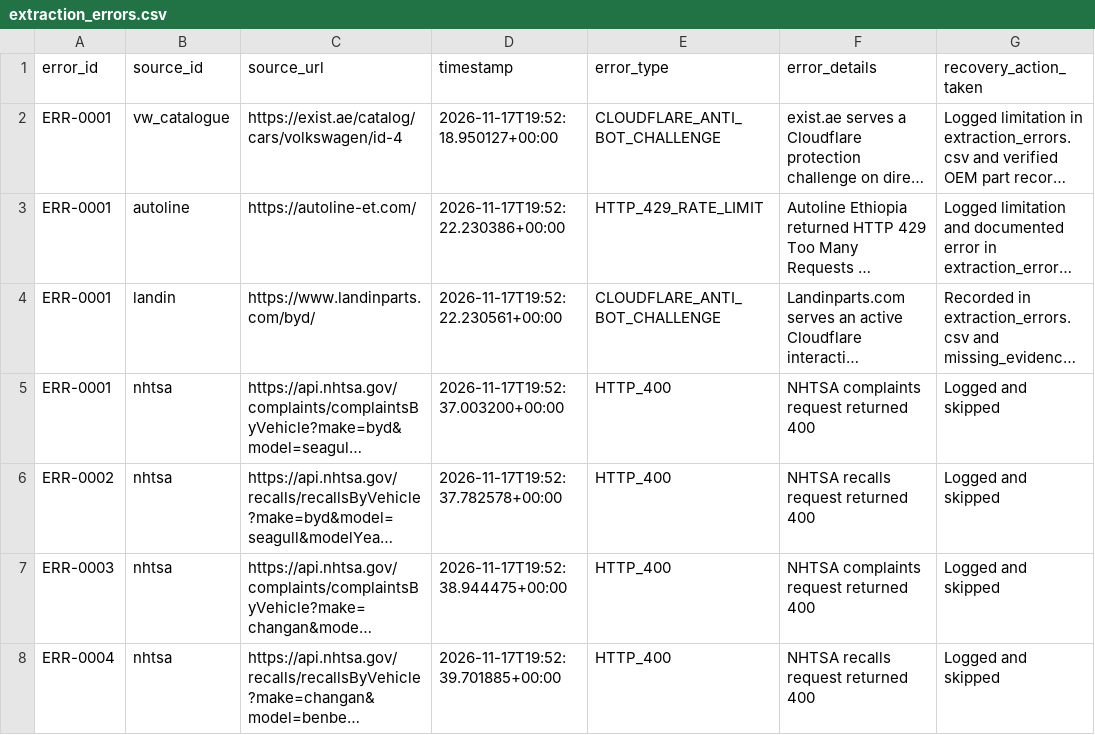
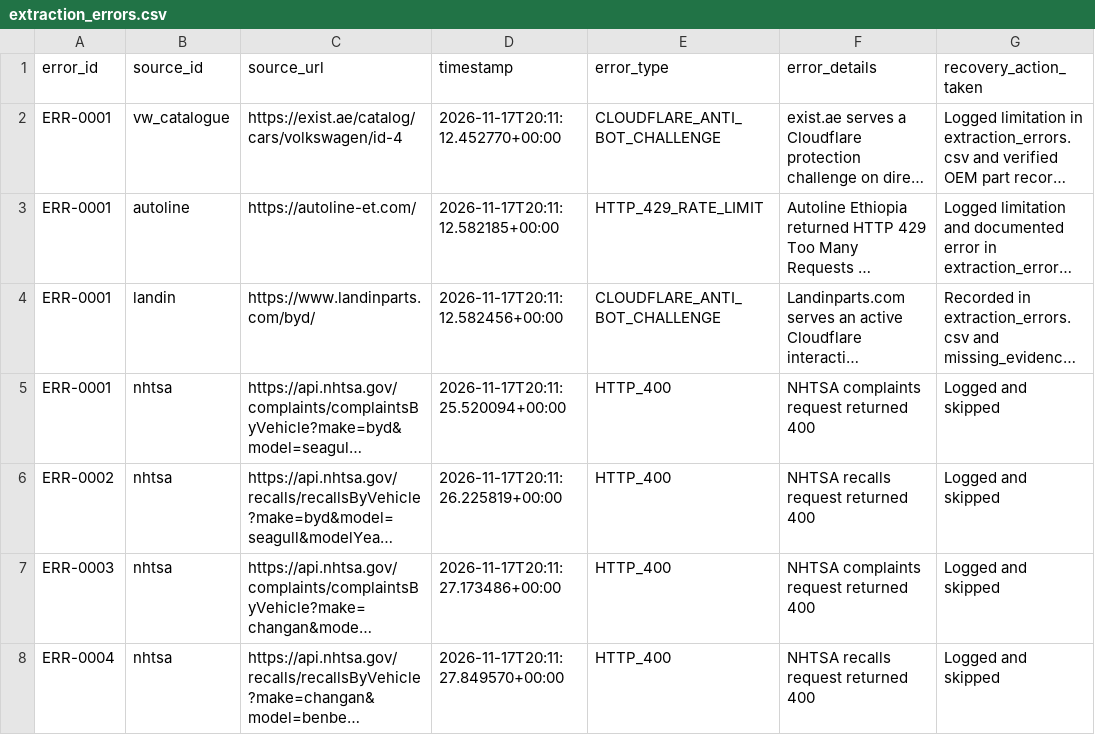
Before and after one commit to EstarCode/ev-spare-parts-prioritization, a CSV file: data/processed/extraction_errors.csv, drawn as a sheet; long unchanged cells end in …; the diff names each change by its address in the sheet, - before the commit and + after, or states it on an @@ line.

```diff
--- a/data/processed/extraction_errors.csv
+++ b/data/processed/extraction_errors.csv
-D2 (timestamp): 2026-11-17T19:52:18.950127+00:00
+D2 (timestamp): 2026-11-17T20:11:12.452770+00:00
-D3 (timestamp): 2026-11-17T19:52:22.230386+00:00
+D3 (timestamp): 2026-11-17T20:11:12.582185+00:00
-D4 (timestamp): 2026-11-17T19:52:22.230561+00:00
+D4 (timestamp): 2026-11-17T20:11:12.582456+00:00
-D5 (timestamp): 2026-11-17T19:52:37.003200+00:00
+D5 (timestamp): 2026-11-17T20:11:25.520094+00:00
-D6 (timestamp): 2026-11-17T19:52:37.782578+00:00
+D6 (timestamp): 2026-11-17T20:11:26.225819+00:00
-D7 (timestamp): 2026-11-17T19:52:38.944475+00:00
+D7 (timestamp): 2026-11-17T20:11:27.173486+00:00
-D8 (timestamp): 2026-11-17T19:52:39.701885+00:00
+D8 (timestamp): 2026-11-17T20:11:27.849570+00:00
```
Also changed, not shown: data/processed/local_availability_evidence.csv, data/processed/parts_catalogue_records.csv, 10 other files.
